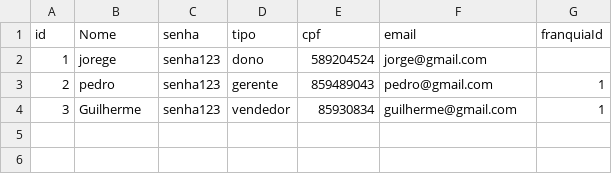
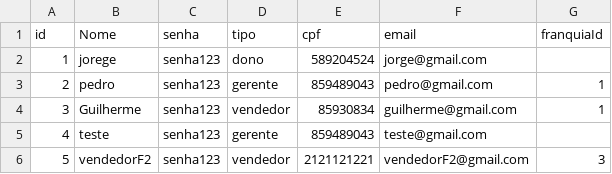
Before and after one commit to Samirjc/FranquiaSystem, a CSV file: data/usuarios.csv, drawn as a sheet.

Commit message:
Gerar relatorios para gerente e revisao das telas de gerentes e suas funçoes, fix cadastro vendedores, etc

```diff
--- a/data/usuarios.csv
+++ b/data/usuarios.csv
@@ -4 +4,3 @@
 "3","Guilherme","senha123","vendedor","85930834","guilherme@gmail.com","1"
+"4","teste","senha123","gerente","859489043","teste@gmail.com",""
+"5","vendedorF2","senha123","vendedor","2121121221","vendedorF2@gmail.com","3"
```
Also changed, not shown: data/pedidos.csv, data/produtos.csv, 7 other files.
